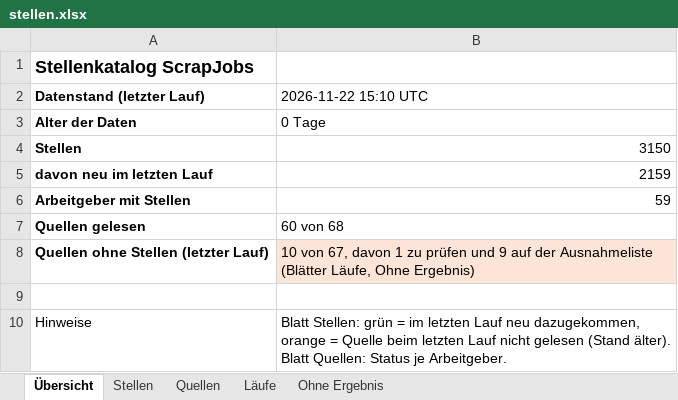
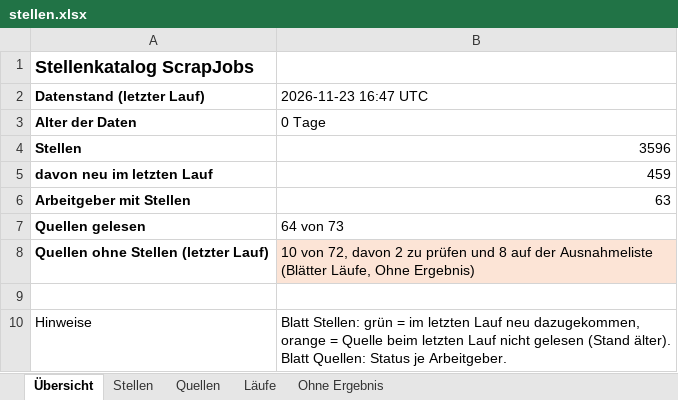
Before and after one commit to Penetrationpasi-hub/ScrapJobs, an Excel workbook: stellen.xlsx, sheet Übersicht, drawn as a sheet; values as stored, in another font and other column widths than the file's, no borders; the diff names each change by its address in the sheet, - before the commit and + after, or states it on an @@ line.

```diff
--- a/stellen.xlsx (sheet Übersicht)
+++ b/stellen.xlsx (sheet Übersicht)
-B2: 2026-11-22 15:10 UTC
+B2: 2026-11-23 16:47 UTC
-B4 (2026-11-23 16:47 UTC): 3150
+B4 (2026-11-23 16:47 UTC): 3596
-B5 (2026-11-23 16:47 UTC): 2159
+B5 (2026-11-23 16:47 UTC): 459
-B6 (2026-11-23 16:47 UTC): 59
+B6 (2026-11-23 16:47 UTC): 63
-B7 (2026-11-23 16:47 UTC): 60 von 68
+B7 (2026-11-23 16:47 UTC): 64 von 73
-B8 (2026-11-23 16:47 UTC): 10 von 67, davon 1 zu prüfen und 9 auf der…
+B8 (2026-11-23 16:47 UTC): 10 von 72, davon 2 zu prüfen und 8 auf der…
```
Also changed, not shown: sheet Stellen, sheet Läufe, sheet Quellen, sheet Ohne Ergebnis, 3 other files.
